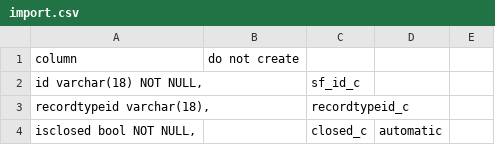
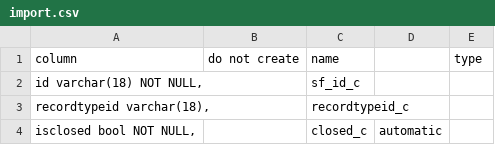
Before and after one commit to stew2714/SuiteCRM, a CSV file: custom/include/OpportunityFieldImport/import.csv, drawn as a sheet; only a part is shown; the diff names each change by its address in the sheet, - before the commit and + after, or states it on an @@ line.

```diff
--- a/custom/include/OpportunityFieldImport/import.csv
+++ b/custom/include/OpportunityFieldImport/import.csv
-C1: (empty)
+C1: name
-E1: (empty)
+E1: type
```
Also changed, not shown: custom/include/AgreementFieldImport/agree.csv, custom/include/FluencyOne/import.csv, 10 other files.
